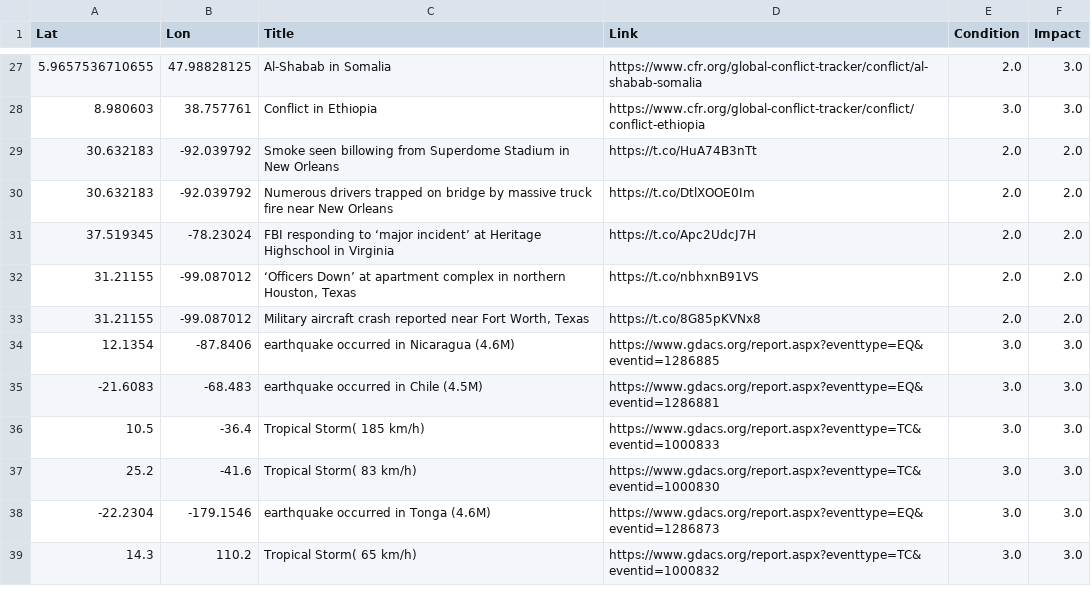
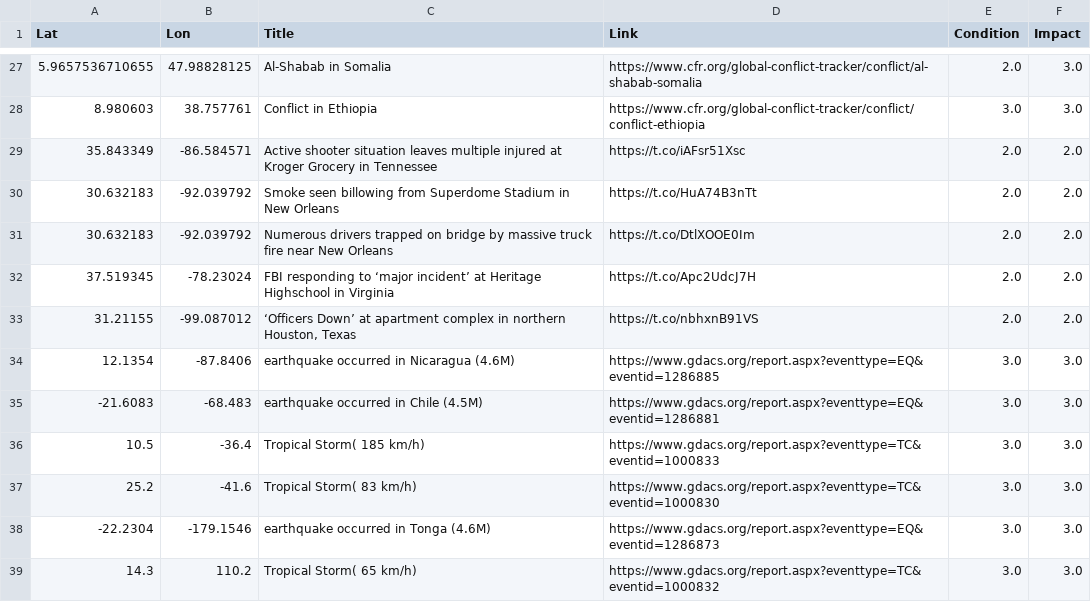
Before and after one commit to antonio-hickey/gDash, a CSV file: app/data/events/dataset.csv, drawn as a sheet; only a part is shown, gaps mark what is left out.

Commit message:
Automated Data Update

```diff
--- a/app/data/events/dataset.csv
+++ b/app/data/events/dataset.csv
@@ -28,2 +28,3 @@ Lat,Lon,Title,Link,Condition,Impact
 8.980603,38.757761,Conflict in Ethiopia,https://www.cfr.org/global-conflict-tracker/conflict/conflict-ethiopia,3.0,3.0
+35.843349,-86.584571,Active shooter situation leaves multiple injured at Kroger Grocery in Tennessee,https://t.co/iAFsr51Xsc,2.0,2.0
 30.632183,-92.039792,Smoke seen billowing from Superdome Stadium in New Orleans,https://t.co/HuA74B3nTt,2.0,2.0
@@ -32,3 +33,2 @@ Lat,Lon,Title,Link,Condition,Impact
 31.21155,-99.087012,"‘Officers Down’ at apartment complex in northern Houston, Texas",https://t.co/nbhxnB91VS,2.0,2.0
-31.21155,-99.087012,"Military aircraft crash reported near Fort Worth, Texas",https://t.co/8G85pKVNx8,2.0,2.0
 12.1354,-87.8406,earthquake occurred in Nicaragua (4.6M),https://www.gdacs.org/report.aspx?eventtype=EQ&eventid=1286885,3.0,3.0
```
